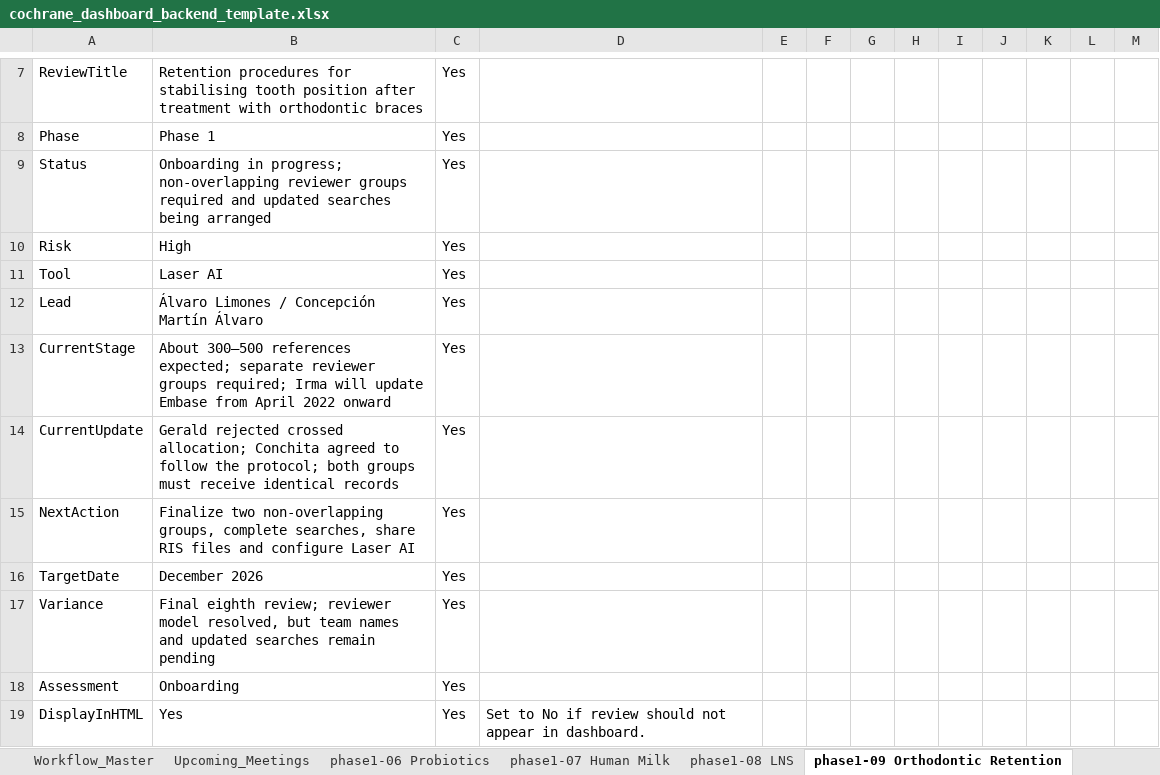
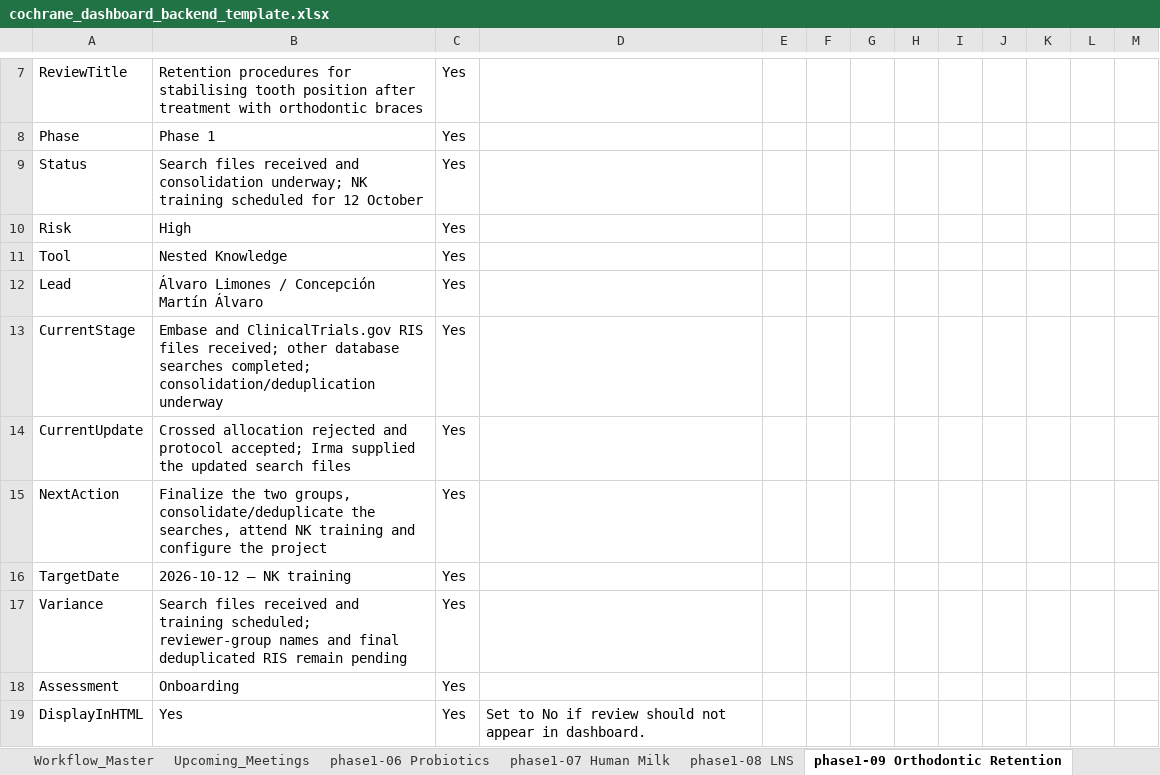
Before and after one commit to pkrishnakishore/Cochrane, an Excel workbook: AI-Platform-Study/dashboard/cochrane_dashboard_backend_template.xlsx, sheet phase1-09 Orthodontic Retention, drawn as a sheet; only a part is shown, gaps mark what is left out; values as stored, in another font and other column widths than the file's, no borders; the diff covers the shown part only; the diff names each change by its address in the sheet, - before the commit and + after, or states it on an @@ line.

Commit message:
Update dashboard through October 9

```diff
--- a/AI-Platform-Study/dashboard/cochrane_dashboard_backend_template.xlsx (sheet phase1-09 Orthodontic Retention)
+++ b/AI-Platform-Study/dashboard/cochrane_dashboard_backend_template.xlsx (sheet phase1-09 Orthodontic Retention)
-B9: Onboarding in progress; non-overlapping reviewer groups required and updated searches being arranged
+B9: Search files received and consolidation underway; NK training scheduled for 12 October
-B11: Laser AI
+B11: Nested Knowledge
-B13: About 300–500 references expected; separate reviewer groups required; Irma will update Embase from April 2022 onward
+B13: Embase and ClinicalTrials.gov RIS files received; other database searches completed; consolidation/deduplication underway
-B14: Gerald rejected crossed allocation; Conchita agreed to follow the protocol; both groups must receive identical records
+B14: Crossed allocation rejected and protocol accepted; Irma supplied the updated search files
-B15: Finalize two non-overlapping groups, complete searches, share RIS files and configure Laser AI
+B15: Finalize the two groups, consolidate/deduplicate the searches, attend NK training and configure the project
-B16: December 2026
+B16: 2026-10-12 — NK training
-B17: Final eighth review; reviewer model resolved, but team names and updated searches remain pending
+B17: Search files received and training scheduled; reviewer-group names and final deduplicated RIS remain pending
```
Also changed, not shown: 27 edited cells elsewhere in this sheet, sheet phase1-07 Human Milk, sheet Review_Index, sheet phase1-06 Probiotics, sheet phase1-03 Fruit & Veg, sheet Upcoming_Meetings, sheet phase1-02 Psoriasis, 4 more sheets, AI-Platform-Study/dashboard/data/cochrane_dashboard_backend_template.xlsx, 2 other files.
